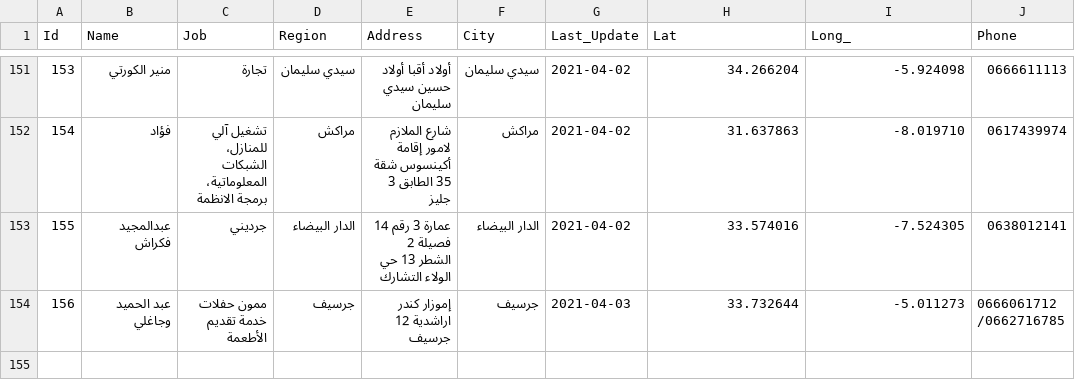
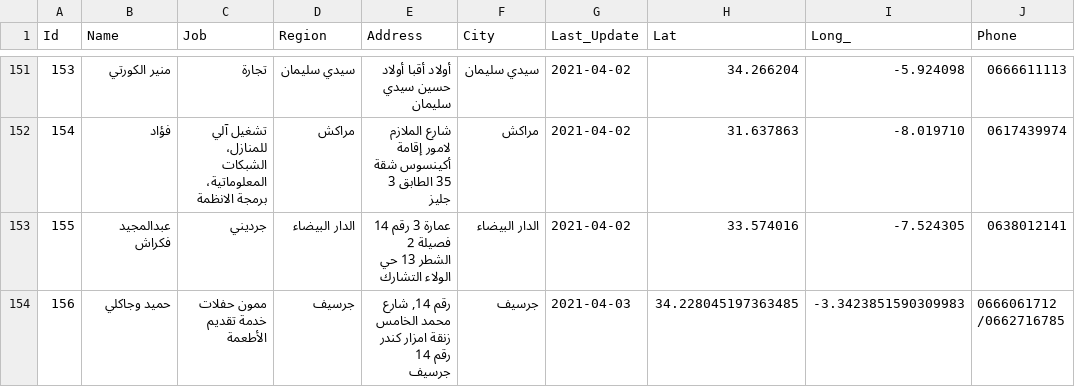
Before and after one commit to intCount/AeTest, a CSV file: 06-04-2020.csv, drawn as a sheet; only a part is shown, gaps mark what is left out; the diff names each change by its address in the sheet, - before the commit and + after, or states it on an @@ line.

Commit message:
Update

```diff
--- a/06-04-2020.csv
+++ b/06-04-2020.csv
-B154 (Name): عبد الحميد وجاغلي
+B154 (Name): حميد وجاكلي
-E154 (Address): إموزار كندر اراشدية 12 جرسيف
+E154 (Address): رقم 14, شارع محمد الخامس زنقة امزار كندر رقم 14 جرسيف
-H154 (Lat): 33.732644
+H154 (Lat): 34.228045197363485
-I154 (Long_): -5.011273
+I154 (Long_): -3.3423851590309983
```
